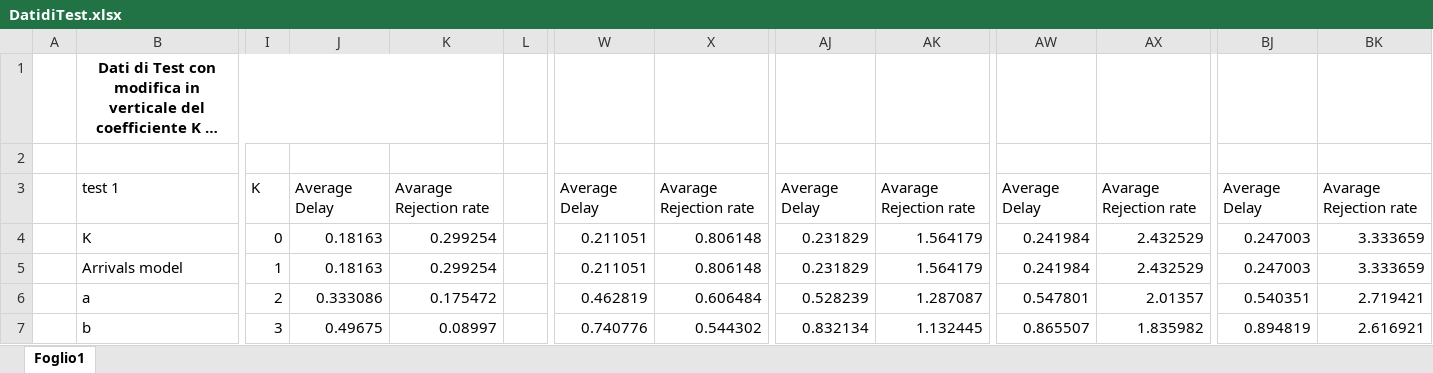
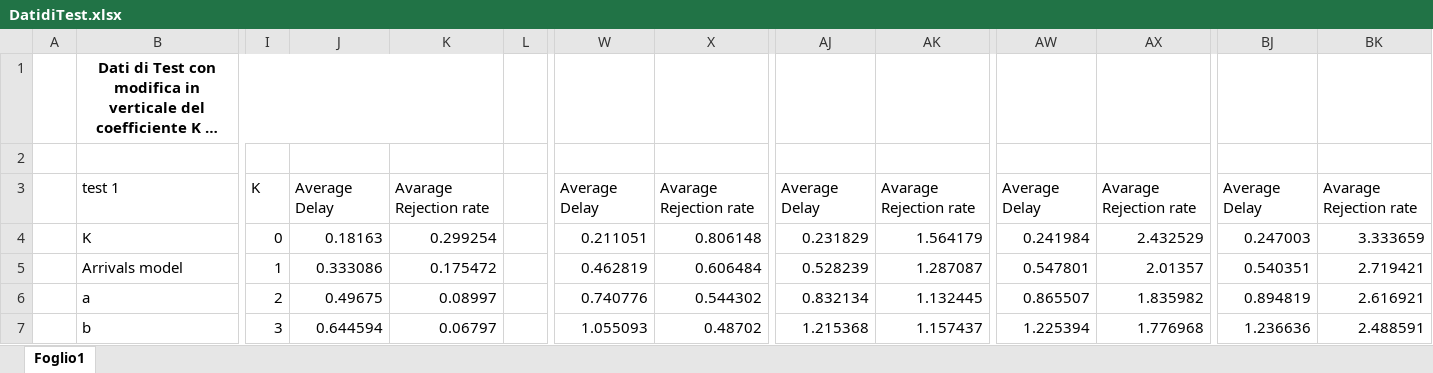
Before and after one commit to isaacmaffeis/simqueue_2022, an Excel workbook: DatidiTest.xlsx, sheet Foglio1, drawn as a sheet; only a part is shown, gaps mark what is left out; long unchanged cells end in …; values as stored, in another font and other column widths than the file's, no borders; charts and pictures not drawn; the diff covers the shown part only; the diff names each change by its address in the sheet, - before the commit and + after, or states it on an @@ line.

```diff
--- a/DatidiTest.xlsx (sheet Foglio1)
+++ b/DatidiTest.xlsx (sheet Foglio1)
-J5: 0.18163
+J5: 0.333086
-K5: 0.299254
+K5: 0.175472
-W5: 0.211051
+W5: 0.462819
-X5: 0.806148
+X5: 0.606484
-AJ5: 0.231829
+AJ5: 0.528239
-AK5: 1.564179
+AK5: 1.287087
-AW5: 0.241984
+AW5: 0.547801
-AX5: 2.432529
+AX5: 2.01357
-BJ5: 0.247003
+BJ5: 0.540351
-BK5: 3.333659
+BK5: 2.719421
-J6: 0.333086
+J6: 0.49675
-K6: 0.175472
+K6: 0.08997
-W6: 0.462819
+W6: 0.740776
-X6: 0.606484
+X6: 0.544302
-AJ6: 0.528239
+AJ6: 0.832134
-AK6: 1.287087
+AK6: 1.132445
-AW6: 0.547801
+AW6: 0.865507
-AX6: 2.01357
+AX6: 1.835982
-BJ6: 0.540351
+BJ6: 0.894819
-BK6: 2.719421
+BK6: 2.616921
-J7: 0.49675
+J7: 0.644594
-K7: 0.08997
+K7: 0.06797
-W7: 0.740776
+W7: 1.055093
-X7: 0.544302
+X7: 0.48702
-AJ7: 0.832134
+AJ7: 1.215368
-AK7: 1.132445
+AK7: 1.157437
-AW7: 0.865507
+AW7: 1.225394
-AX7: 1.835982
+AX7: 1.776968
-BJ7: 0.894819
+BJ7: 1.236636
-BK7: 2.616921
+BK7: 2.488591
```
Also changed, not shown: 4 added rows, 3 removed rows, 16 moved rows and 126 edited cells elsewhere in this sheet, charts or pictures, 2 other files.
